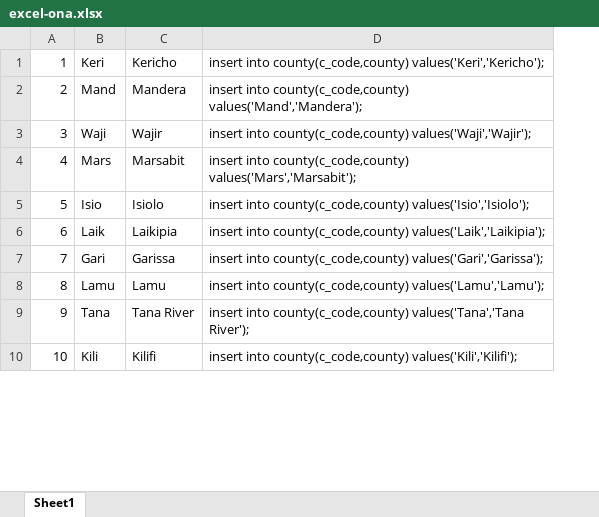
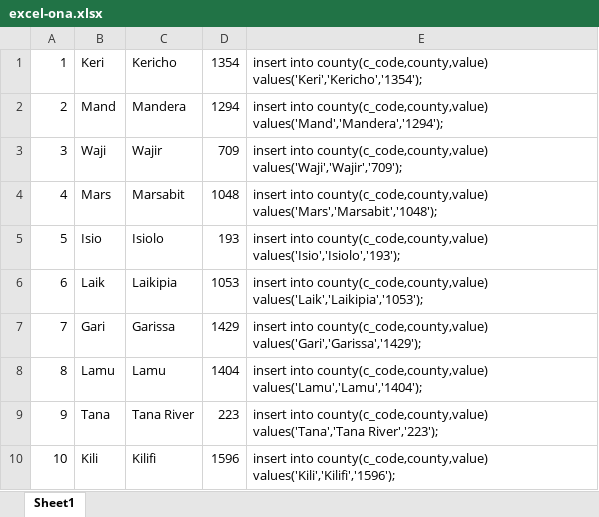
Before and after one commit to HawiCaesar/users-ona, an Excel workbook: excel-ona.xlsx, sheet Sheet1, drawn as a sheet; only a part is shown; values as stored, in another font and other column widths than the file's, no borders; removed rows and columns are numbered as before the commit, all else as after; the diff names each change by its address in the sheet, - before the commit and + after, or states it on an @@ line.

Commit message:
changed database colum, added gif file, corrected map logic

```diff
--- a/excel-ona.xlsx (sheet Sheet1)
+++ b/excel-ona.xlsx (sheet Sheet1)
-column D, rows 1-10: insert into county(c_code,county) values('Keri','Kericho'); | insert into county(c_code,county) values('Mand','Mandera'); | insert into county(c_code,county) values('Waji','Wajir'); | insert into county(c_code,county) values('Mars','Marsabit'); | insert into county(c_code,county) values('Isio','Isiolo'); | insert into county(c_code,county) values('Laik','Laikipia'); | insert into county(c_code,county) values('Gari','Garissa'); | insert into county(c_code,county) values('Lamu','Lamu'); | insert into county(c_code,county) values('Tana','Tana River'); | insert into county(c_code,county) values('Kili','Kilifi');
+column D, rows 1-10: 1354 | 1294 | 709 | 1048 | 193 | 1053 | 1429 | 1404 | 223 | 1596
+column E, rows 1-10: insert into county(c_code,county,value) values('Keri','Kericho','1354'); | insert into county(c_code,county,value) values('Mand','Mandera','1294'); | insert into county(c_code,county,value) values('Waji','Wajir','709'); | insert into county(c_code,county,value) values('Mars','Marsabit','1048'); | insert into county(c_code,county,value) values('Isio','Isiolo','193'); | insert into county(c_code,county,value) values('Laik','Laikipia','1053'); | insert into county(c_code,county,value) values('Gari','Garissa','1429'); | insert into county(c_code,county,value) values('Lamu','Lamu','1404'); | insert into county(c_code,county,value) values('Tana','Tana River','223'); | insert into county(c_code,county,value) values('Kili','Kilifi','1596');
```
Also changed, not shown: 4 other files.
